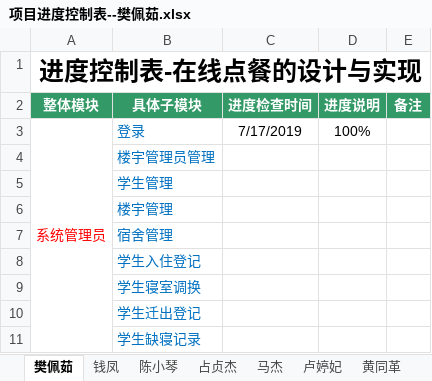
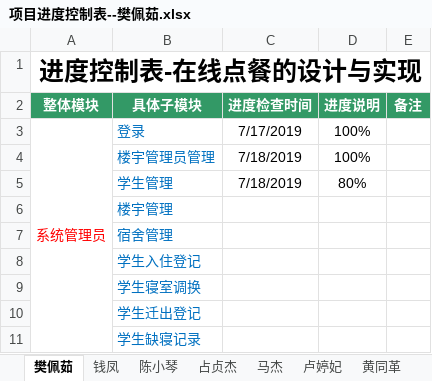
Before and after one commit to 2team4/SchoolMange4, an Excel workbook: 项目进度控制表--樊佩茹.xlsx, sheet 樊佩茹, drawn as a sheet; only a part is shown; values as stored, in another font and other column widths than the file's, no borders; removed rows and columns are numbered as before the commit, all else as after; the diff names each change by its address in the sheet, - before the commit and + after, or states it on an @@ line.

```diff
--- a/项目进度控制表--樊佩茹.xlsx (sheet 樊佩茹)
+++ b/项目进度控制表--樊佩茹.xlsx (sheet 樊佩茹)
-row 4:  | 楼宇管理员管理
-row 5:  | 学生管理
+row 4:  | 楼宇管理员管理 | 7/18/2019 | 100%
+row 5:  | 学生管理 | 7/18/2019 | 80%
```
Also changed, not shown: sheet 占贞杰.
